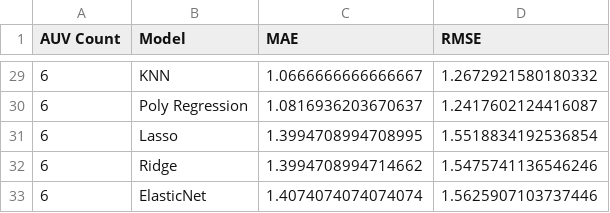
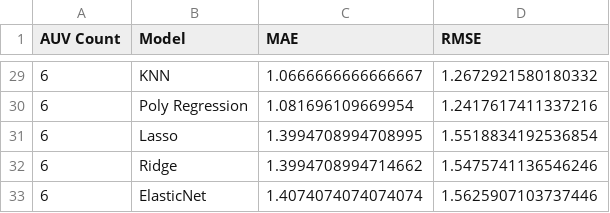
Before and after one commit to martorelltorres/MMRS_NN, a CSV file: results/owa_model_metrics_by_dataset.csv, drawn as a sheet; only a part is shown, gaps mark what is left out; the diff covers the shown part only.

```diff
--- a/results/owa_model_metrics_by_dataset.csv
+++ b/results/owa_model_metrics_by_dataset.csv
@@ -29,3 +29,3 @@ AUV Count,Model,MAE,RMSE
 6,KNN,1.0666666666666667,1.2672921580180332
-6,Poly Regression,1.0816936203670637,1.2417602124416087
+6,Poly Regression,1.081696109669954,1.2417617411337216
 6,Lasso,1.3994708994708995,1.5518834192536854
```
Also changed, not shown: 23 edited cells elsewhere in this file, results/owa_model_predictions_all_areas.csv, 3 other files.
